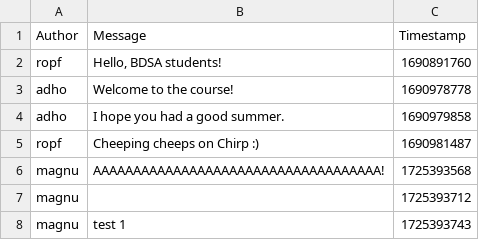
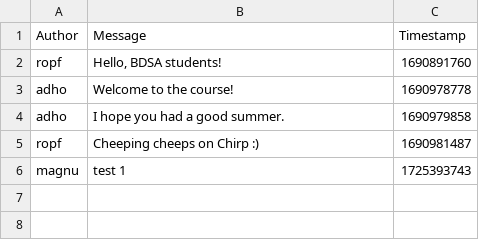
Before and after one commit to ITU-BDSA2024-GROUP29/Chirp, a CSV file: Data/chirp_cli_db.csv, drawn as a sheet.

Commit message:
Discord notification webhook test
testing discord webhook

```diff
--- a/Data/chirp_cli_db.csv
+++ b/Data/chirp_cli_db.csv
@@ -5,4 +5,2 @@ adho,"I hope you had a good summer.",1690979858
 ropf,"Cheeping cheeps on Chirp :)",1690981487
-magnu,"AAAAAAAAAAAAAAAAAAAAAAAAAAAAAAAAAAAA!",1725393568
-magnu," ",1725393712
 magnu,"test 1",1725393743
```
